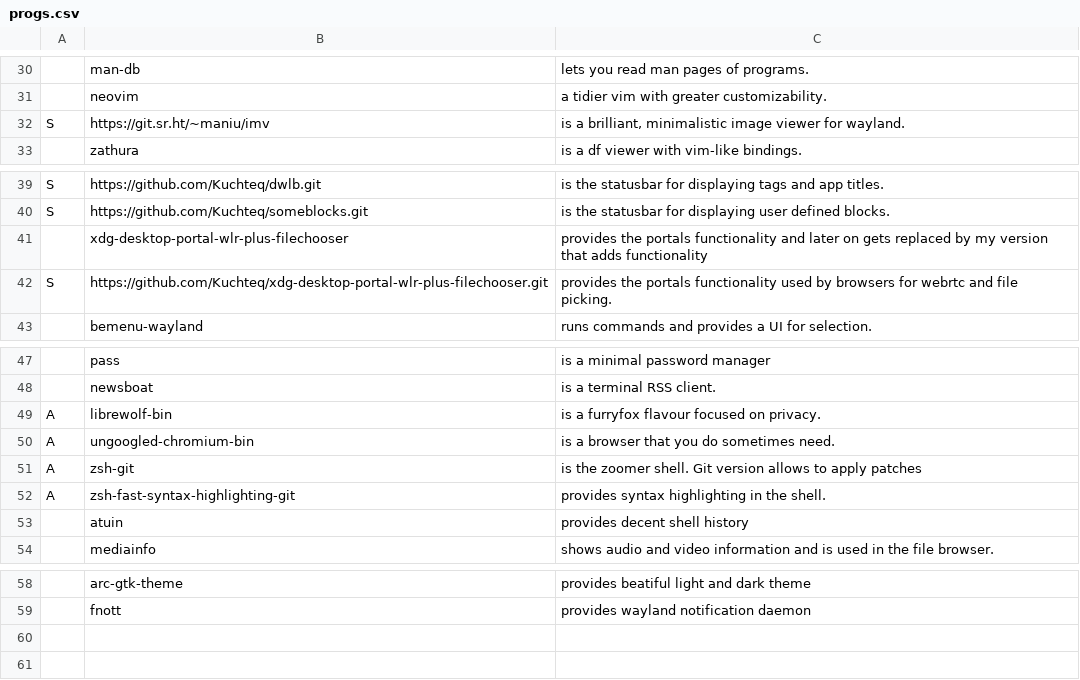
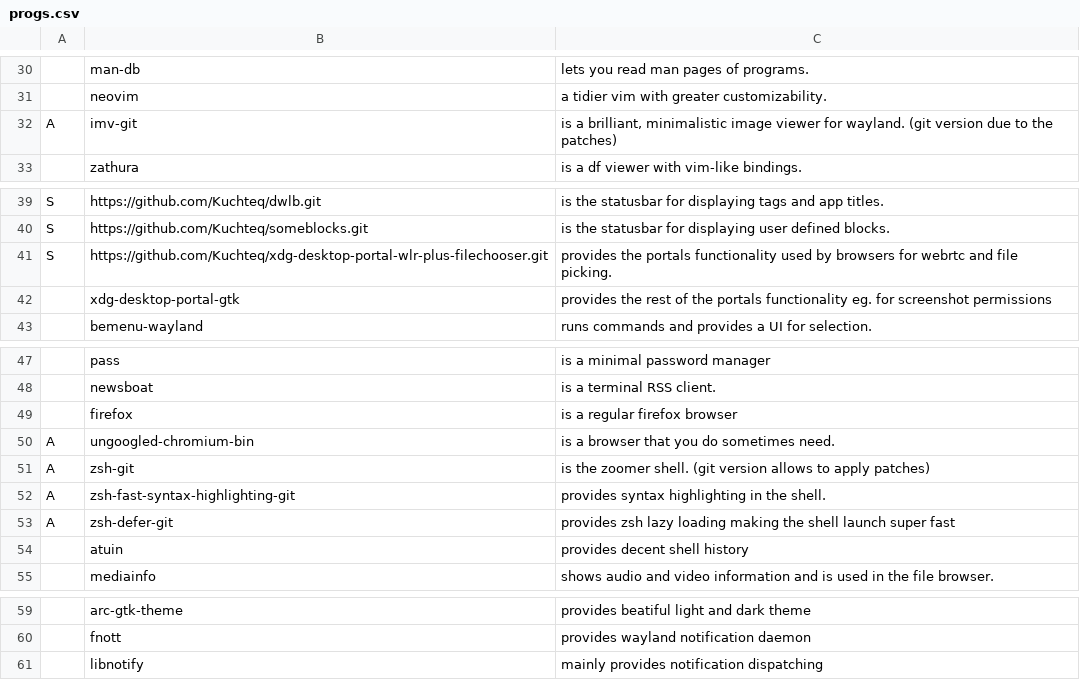
Before and after one commit to Kuchteq/MARBS, a CSV file: static/progs.csv, drawn as a sheet; only a part is shown, gaps mark what is left out; removed rows and columns are numbered as before the commit, all else as after; the diff names each change by its address in the sheet, - before the commit and + after, or states it on an @@ line.

Commit message:
Installer overhaul + progs.csv changes
The new installer now uses a regular user account with sudo privileges
instead of using the root account.

```diff
--- a/static/progs.csv
+++ b/static/progs.csv
-row 32: S | https://git.sr.ht/~maniu/imv | is a brilliant, minimalistic image viewer for wayland.
+row 32: A | imv-git | is a brilliant, minimalistic image viewer for wayland. (git version due to the patches)
-row 41:  | xdg-desktop-portal-wlr-plus-filechooser | provides the portals functionality and later on gets replaced by my version that adds functionality
+row 42:  | xdg-desktop-portal-gtk | provides the rest of the portals functionality eg. for screenshot permissions
-row 49: A | librewolf-bin | is a furryfox flavour focused on privacy.
+row 49:  | firefox | is a regular firefox browser
-C51: …zoomer shell. Git version allows to apply patches
+C51: …zoomer shell. (git version allows to apply patches)
+row 53: A | zsh-defer-git | provides zsh lazy loading making the shell launch super fast
+row 61:  | libnotify | mainly provides notification dispatching
```
Also changed, not shown: 4 other files.
